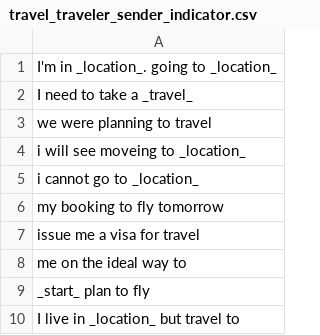
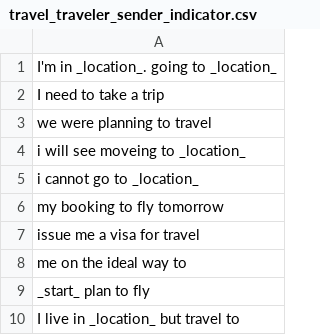
Before and after one commit to shinew13/sms_indicators_en, a CSV file: travel_traveler_sender_indicator.csv, drawn as a sheet.

Commit message:
Update travel_traveler_sender_indicator.csv

```diff
--- a/travel_traveler_sender_indicator.csv
+++ b/travel_traveler_sender_indicator.csv
@@ -1,3 +1,3 @@
 "I'm in _location_. going to _location_"
-I need to take a _travel_
+I need to take a trip
 we were planning to travel
```
